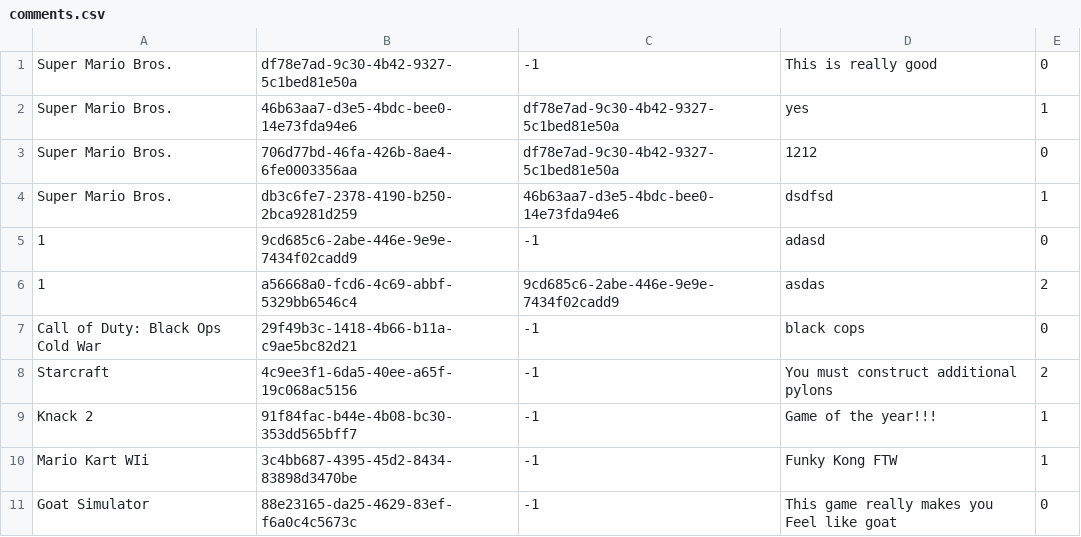
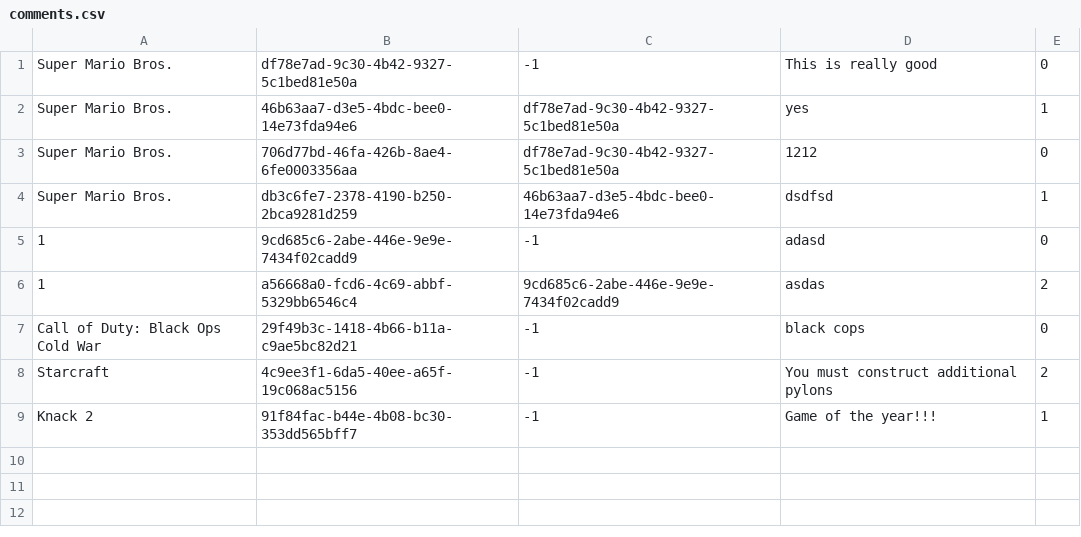
Before and after one commit to liasmiami/GameStock, a CSV file: GameStock/comments.csv, drawn as a sheet.

```diff
--- a/GameStock/comments.csv
+++ b/GameStock/comments.csv
@@ -9,3 +9 @@ Starcraft,4c9ee3f1-6da5-40ee-a65f-19c068ac5156,-1,You must construct additional
 Knack 2,91f84fac-b44e-4b08-bc30-353dd565bff7,-1,Game of the year!!!,1
-Mario Kart WIi,3c4bb687-4395-45d2-8434-83898d3470be,-1,Funky Kong FTW,1
-Goat Simulator,88e23165-da25-4629-83ef-f6a0c4c5673c,-1,This game really makes you Feel like goat,0
```
Also changed, not shown: GameStock/games.csv, 8 other files.
